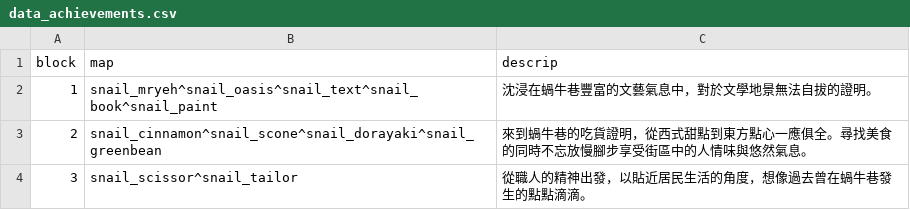
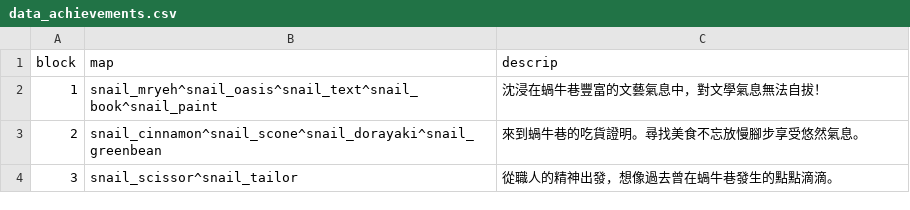
Before and after one commit to ienming/snail-journey, a CSV file: src/data/data_achievements.csv, drawn as a sheet.

```diff
--- a/src/data/data_achievements.csv
+++ b/src/data/data_achievements.csv
@@ -1,4 +1,4 @@
 block,map,descrip
-1,snail_mryeh^snail_oasis^snail_text^snail_book^snail_paint,沈浸在蝸牛巷豐富的文藝氣息中，對於文學地景無法自拔的證明。
-2,snail_cinnamon^snail_scone^snail_dorayaki^snail_greenbean,來到蝸牛巷的吃貨證明，從西式甜點到東方點心一應俱全。尋找美食的同時不忘放慢腳步享受街區中的人情味與悠然氣息。
-3,snail_scissor^snail_tailor,從職人的精神出發，以貼近居民生活的角度，想像過去曾在蝸牛巷發生的點點滴滴。
+1,snail_mryeh^snail_oasis^snail_text^snail_book^snail_paint,沈浸在蝸牛巷豐富的文藝氣息中，對文學氣息無法自拔！
+2,snail_cinnamon^snail_scone^snail_dorayaki^snail_greenbean,來到蝸牛巷的吃貨證明。尋找美食不忘放慢腳步享受悠然氣息。
+3,snail_scissor^snail_tailor,從職人的精神出發，想像過去曾在蝸牛巷發生的點點滴滴。
```
Also changed, not shown: 16 other files.
